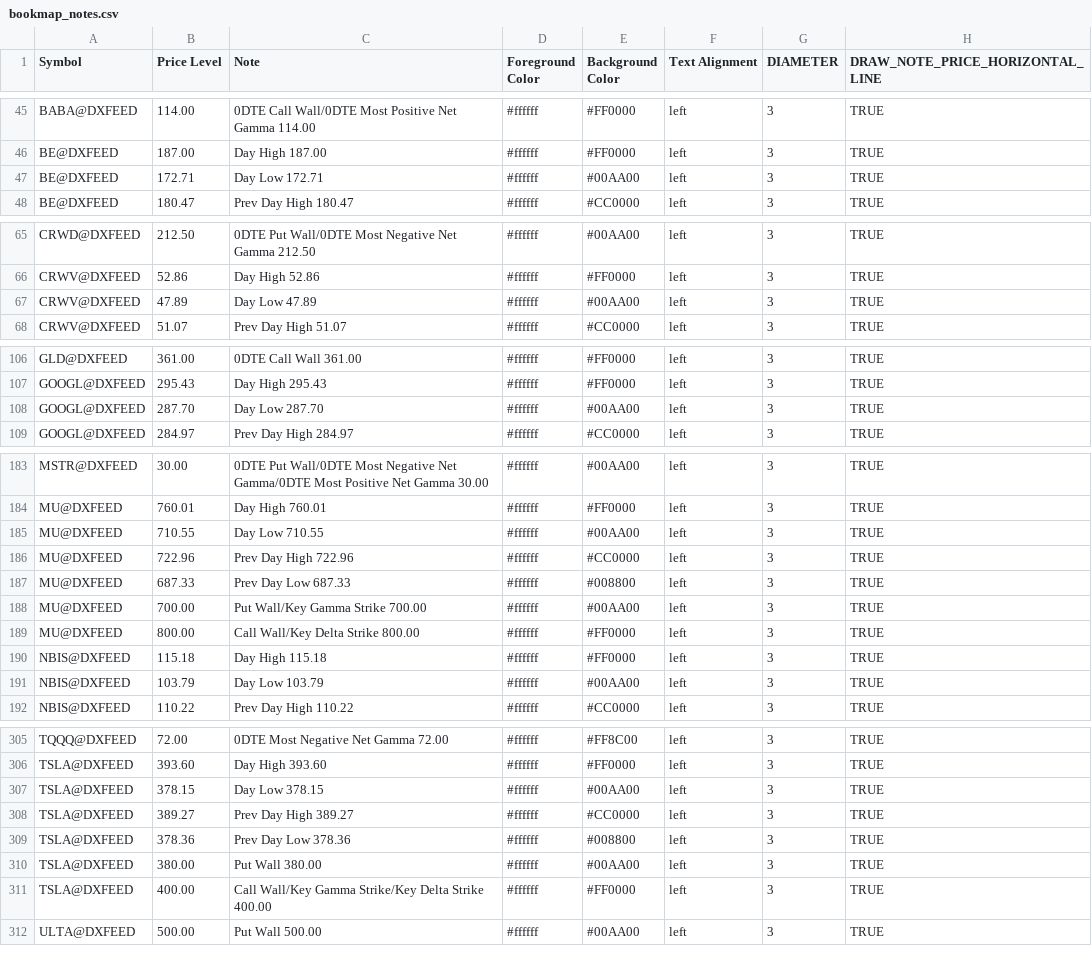
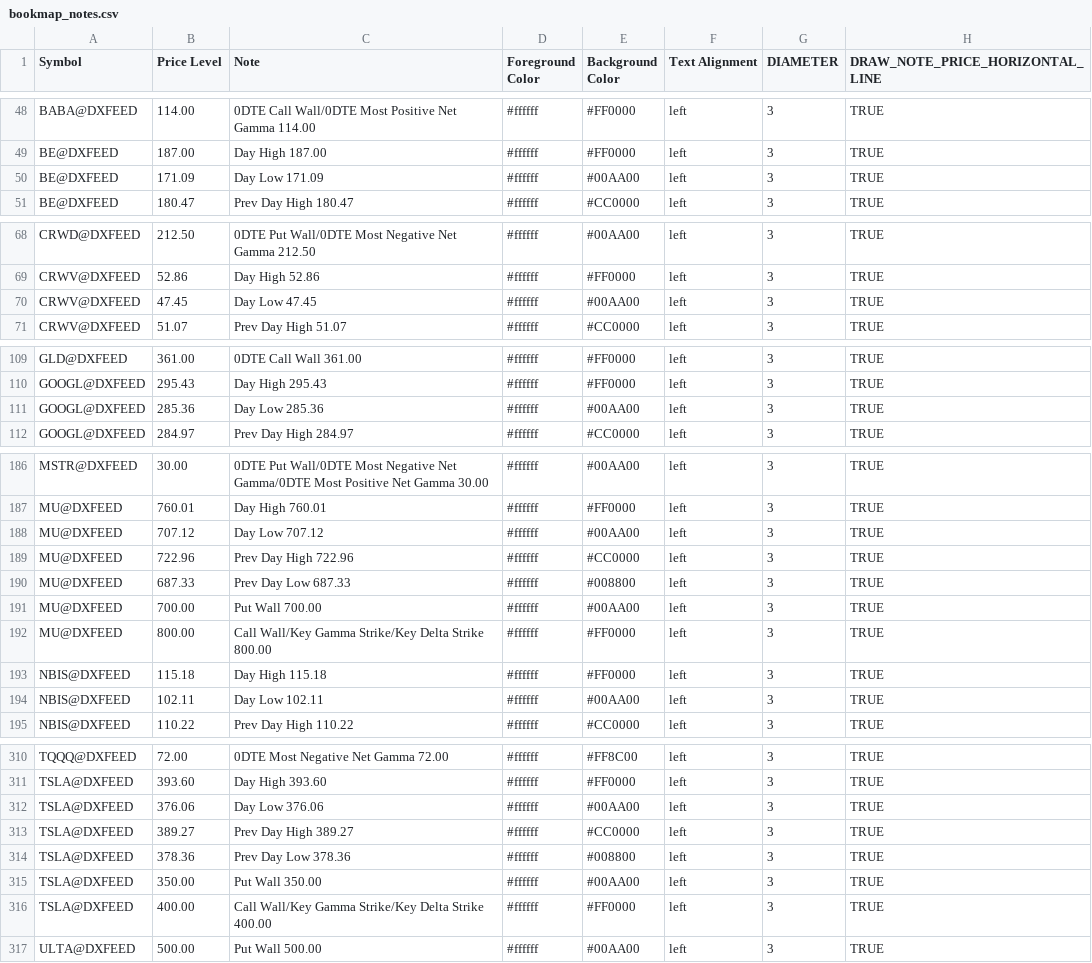
Before and after one commit to marciogmorales/toolbox, a CSV file: bookmap_notes.csv, drawn as a sheet; only a part is shown, gaps mark what is left out; the diff covers the shown part only.

Commit message:
chore: update bookmap notes (2026-11-19T16:54:31.644Z)

```diff
--- a/bookmap_notes.csv
+++ b/bookmap_notes.csv
@@ -46,3 +49,3 @@ BABA@DXFEED,114.00,0DTE Call Wall/0DTE Most Positive Net Gamma 114.00,#ffffff,#F
 BE@DXFEED,187.00,Day High 187.00,#ffffff,#FF0000,left,3,TRUE
-BE@DXFEED,172.71,Day Low 172.71,#ffffff,#00AA00,left,3,TRUE
+BE@DXFEED,171.09,Day Low 171.09,#ffffff,#00AA00,left,3,TRUE
 BE@DXFEED,180.47,Prev Day High 180.47,#ffffff,#CC0000,left,3,TRUE
@@ -66,3 +69,3 @@ CRWD@DXFEED,212.50,0DTE Put Wall/0DTE Most Negative Net Gamma 212.50,#ffffff,#00
 CRWV@DXFEED,52.86,Day High 52.86,#ffffff,#FF0000,left,3,TRUE
-CRWV@DXFEED,47.89,Day Low 47.89,#ffffff,#00AA00,left,3,TRUE
+CRWV@DXFEED,47.45,Day Low 47.45,#ffffff,#00AA00,left,3,TRUE
 CRWV@DXFEED,51.07,Prev Day High 51.07,#ffffff,#CC0000,left,3,TRUE
@@ -107,3 +110,3 @@ GLD@DXFEED,361.00,0DTE Call Wall 361.00,#ffffff,#FF0000,left,3,TRUE
 GOOGL@DXFEED,295.43,Day High 295.43,#ffffff,#FF0000,left,3,TRUE
-GOOGL@DXFEED,287.70,Day Low 287.70,#ffffff,#00AA00,left,3,TRUE
+GOOGL@DXFEED,285.36,Day Low 285.36,#ffffff,#00AA00,left,3,TRUE
 GOOGL@DXFEED,284.97,Prev Day High 284.97,#ffffff,#CC0000,left,3,TRUE
@@ -184,9 +187,9 @@ MSTR@DXFEED,30.00,0DTE Put Wall/0DTE Most Negative Net Gamma/0DTE Most Positive
 MU@DXFEED,760.01,Day High 760.01,#ffffff,#FF0000,left,3,TRUE
-MU@DXFEED,710.55,Day Low 710.55,#ffffff,#00AA00,left,3,TRUE
+MU@DXFEED,707.12,Day Low 707.12,#ffffff,#00AA00,left,3,TRUE
 MU@DXFEED,722.96,Prev Day High 722.96,#ffffff,#CC0000,left,3,TRUE
 MU@DXFEED,687.33,Prev Day Low 687.33,#ffffff,#008800,left,3,TRUE
-MU@DXFEED,700.00,Put Wall/Key Gamma Strike 700.00,#ffffff,#00AA00,left,3,TRUE
-MU@DXFEED,800.00,Call Wall/Key Delta Strike 800.00,#ffffff,#FF0000,left,3,TRUE
+MU@DXFEED,700.00,Put Wall 700.00,#ffffff,#00AA00,left,3,TRUE
+MU@DXFEED,800.00,Call Wall/Key Gamma Strike/Key Delta Strike 800.00,#ffffff,#FF0000,left,3,TRUE
 NBIS@DXFEED,115.18,Day High 115.18,#ffffff,#FF0000,left,3,TRUE
-NBIS@DXFEED,103.79,Day Low 103.79,#ffffff,#00AA00,left,3,TRUE
+NBIS@DXFEED,102.11,Day Low 102.11,#ffffff,#00AA00,left,3,TRUE
 NBIS@DXFEED,110.22,Prev Day High 110.22,#ffffff,#CC0000,left,3,TRUE
@@ -306,6 +311,6 @@ TQQQ@DXFEED,72.00,0DTE Most Negative Net Gamma 72.00,#ffffff,#FF8C00,left,3,TRUE
 TSLA@DXFEED,393.60,Day High 393.60,#ffffff,#FF0000,left,3,TRUE
-TSLA@DXFEED,378.15,Day Low 378.15,#ffffff,#00AA00,left,3,TRUE
+TSLA@DXFEED,376.06,Day Low 376.06,#ffffff,#00AA00,left,3,TRUE
 TSLA@DXFEED,389.27,Prev Day High 389.27,#ffffff,#CC0000,left,3,TRUE
 TSLA@DXFEED,378.36,Prev Day Low 378.36,#ffffff,#008800,left,3,TRUE
-TSLA@DXFEED,380.00,Put Wall 380.00,#ffffff,#00AA00,left,3,TRUE
+TSLA@DXFEED,350.00,Put Wall 350.00,#ffffff,#00AA00,left,3,TRUE
 TSLA@DXFEED,400.00,Call Wall/Key Gamma Strike/Key Delta Strike 400.00,#ffffff,#FF0000,left,3,TRUE
```
Also changed, not shown: 6 added rows, 1 removed row and 51 edited cells elsewhere in this file.
